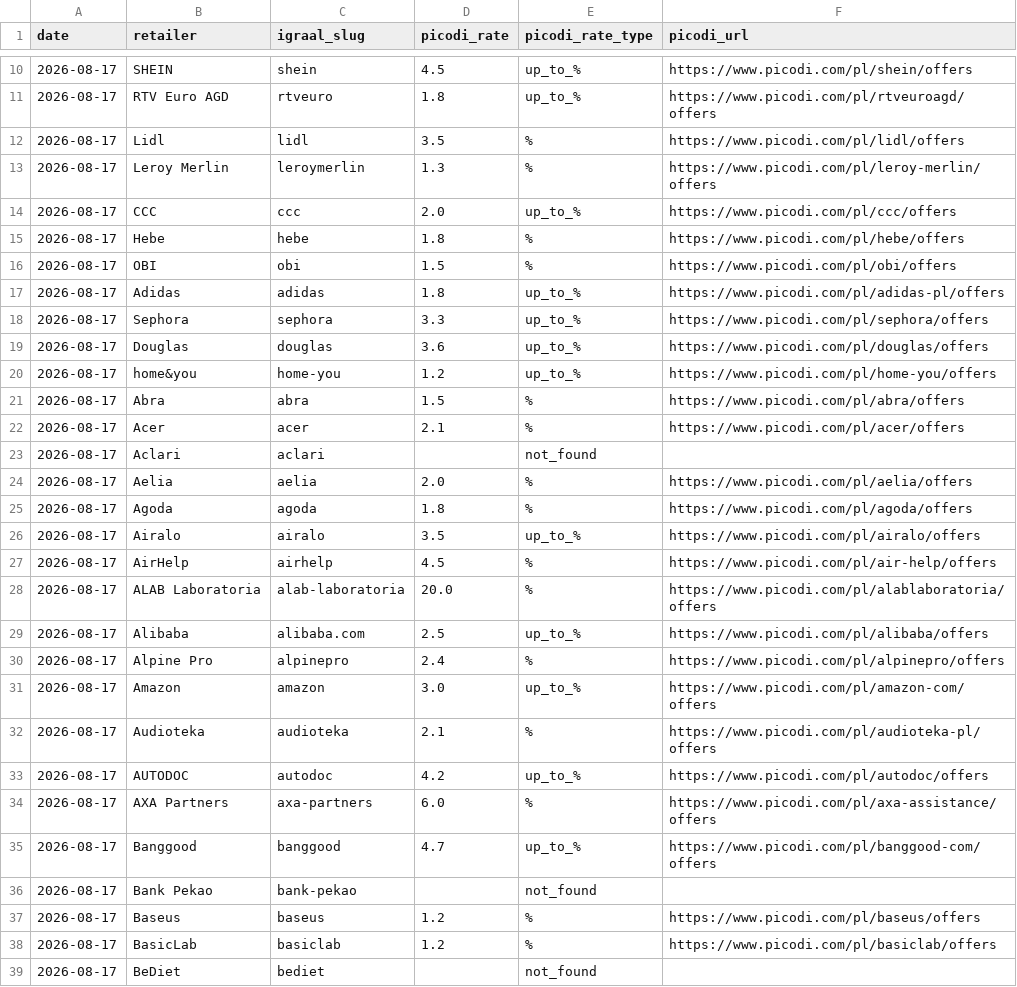
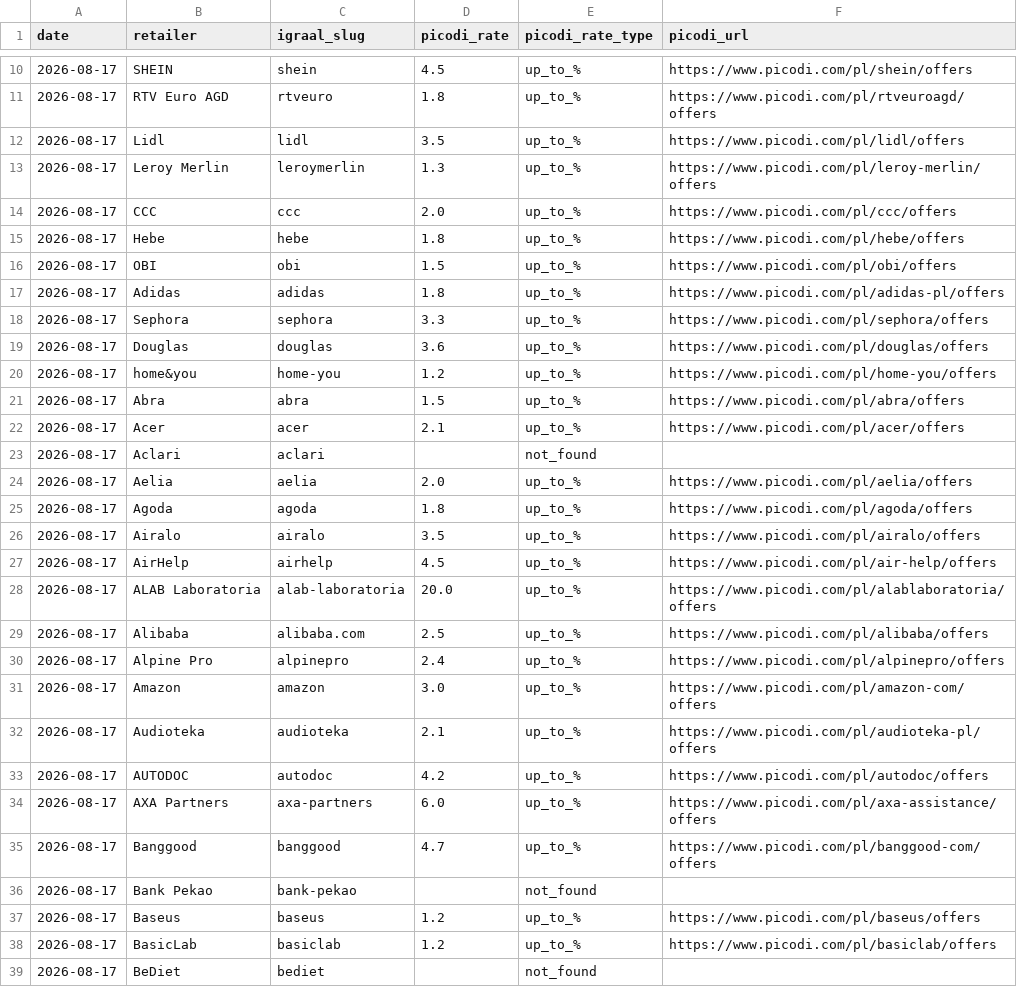
Before and after one commit to Gonzalobarrio/cashback-benchmark, a CSV file: data/picodi_rates_latest.csv, drawn as a sheet; only a part is shown, gaps mark what is left out; the diff covers the shown part only.

```diff
--- a/data/picodi_rates_latest.csv
+++ b/data/picodi_rates_latest.csv
@@ -11,7 +11,7 @@ date,retailer,igraal_slug,picodi_rate,picodi_rate_type,picodi_url
 2026-08-17,RTV Euro AGD,rtveuro,1.8,up_to_%,https://www.picodi.com/pl/rtveuroagd/offers
-2026-08-17,Lidl,lidl,3.5,%,https://www.picodi.com/pl/lidl/offers
-2026-08-17,Leroy Merlin,leroymerlin,1.3,%,https://www.picodi.com/pl/leroy-merlin/offers
+2026-08-17,Lidl,lidl,3.5,up_to_%,https://www.picodi.com/pl/lidl/offers
+2026-08-17,Leroy Merlin,leroymerlin,1.3,up_to_%,https://www.picodi.com/pl/leroy-merlin/offers
 2026-08-17,CCC,ccc,2.0,up_to_%,https://www.picodi.com/pl/ccc/offers
-2026-08-17,Hebe,hebe,1.8,%,https://www.picodi.com/pl/hebe/offers
-2026-08-17,OBI,obi,1.5,%,https://www.picodi.com/pl/obi/offers
+2026-08-17,Hebe,hebe,1.8,up_to_%,https://www.picodi.com/pl/hebe/offers
+2026-08-17,OBI,obi,1.5,up_to_%,https://www.picodi.com/pl/obi/offers
 2026-08-17,Adidas,adidas,1.8,up_to_%,https://www.picodi.com/pl/adidas-pl/offers
@@ -20,20 +20,20 @@ date,retailer,igraal_slug,picodi_rate,picodi_rate_type,picodi_url
 2026-08-17,home&you,home-you,1.2,up_to_%,https://www.picodi.com/pl/home-you/offers
-2026-08-17,Abra,abra,1.5,%,https://www.picodi.com/pl/abra/offers
-2026-08-17,Acer,acer,2.1,%,https://www.picodi.com/pl/acer/offers
+2026-08-17,Abra,abra,1.5,up_to_%,https://www.picodi.com/pl/abra/offers
+2026-08-17,Acer,acer,2.1,up_to_%,https://www.picodi.com/pl/acer/offers
 2026-08-17,Aclari,aclari,,not_found,
-2026-08-17,Aelia,aelia,2.0,%,https://www.picodi.com/pl/aelia/offers
-2026-08-17,Agoda,agoda,1.8,%,https://www.picodi.com/pl/agoda/offers
+2026-08-17,Aelia,aelia,2.0,up_to_%,https://www.picodi.com/pl/aelia/offers
+2026-08-17,Agoda,agoda,1.8,up_to_%,https://www.picodi.com/pl/agoda/offers
 2026-08-17,Airalo,airalo,3.5,up_to_%,https://www.picodi.com/pl/airalo/offers
-2026-08-17,AirHelp,airhelp,4.5,%,https://www.picodi.com/pl/air-help/offers
-2026-08-17,ALAB Laboratoria,alab-laboratoria,20.0,%,https://www.picodi.com/pl/alablaboratoria/offers
+2026-08-17,AirHelp,airhelp,4.5,up_to_%,https://www.picodi.com/pl/air-help/offers
+2026-08-17,ALAB Laboratoria,alab-laboratoria,20.0,up_to_%,https://www.picodi.com/pl/alablaboratoria/offers
 2026-08-17,Alibaba,alibaba.com,2.5,up_to_%,https://www.picodi.com/pl/alibaba/offers
-2026-08-17,Alpine Pro,alpinepro,2.4,%,https://www.picodi.com/pl/alpinepro/offers
+2026-08-17,Alpine Pro,alpinepro,2.4,up_to_%,https://www.picodi.com/pl/alpinepro/offers
 2026-08-17,Amazon,amazon,3.0,up_to_%,https://www.picodi.com/pl/amazon-com/offers
-2026-08-17,Audioteka,audioteka,2.1,%,https://www.picodi.com/pl/audioteka-pl/offers
+2026-08-17,Audioteka,audioteka,2.1,up_to_%,https://www.picodi.com/pl/audioteka-pl/offers
 2026-08-17,AUTODOC,autodoc,4.2,up_to_%,https://www.picodi.com/pl/autodoc/offers
-2026-08-17,AXA Partners,axa-partners,6.0,%,https://www.picodi.com/pl/axa-assistance/offers
+2026-08-17,AXA Partners,axa-partners,6.0,up_to_%,https://www.picodi.com/pl/axa-assistance/offers
 2026-08-17,Banggood,banggood,4.7,up_to_%,https://www.picodi.com/pl/banggood-com/offers
 2026-08-17,Bank Pekao,bank-pekao,,not_found,
-2026-08-17,Baseus,baseus,1.2,%,https://www.picodi.com/pl/baseus/offers
-2026-08-17,BasicLab,basiclab,1.2,%,https://www.picodi.com/pl/basiclab/offers
+2026-08-17,Baseus,baseus,1.2,up_to_%,https://www.picodi.com/pl/baseus/offers
+2026-08-17,BasicLab,basiclab,1.2,up_to_%,https://www.picodi.com/pl/basiclab/offers
 2026-08-17,BeDiet,bediet,,not_found,
```
Also changed, not shown: 4 edited cells elsewhere in this file, data/benchmark_data.csv, data/benchmark_data_enriched.csv, 4 other files.
